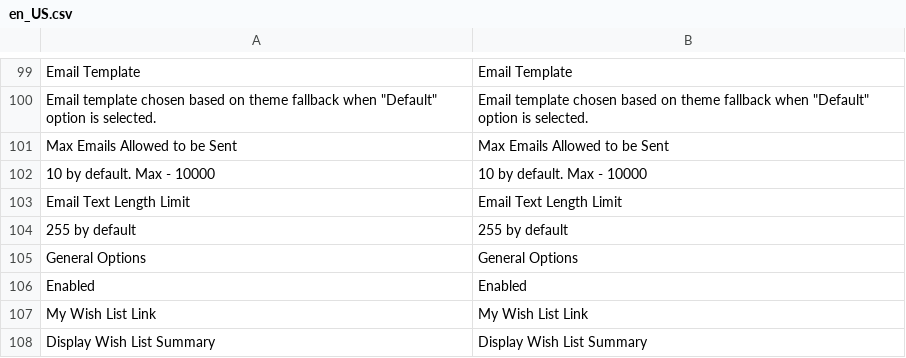
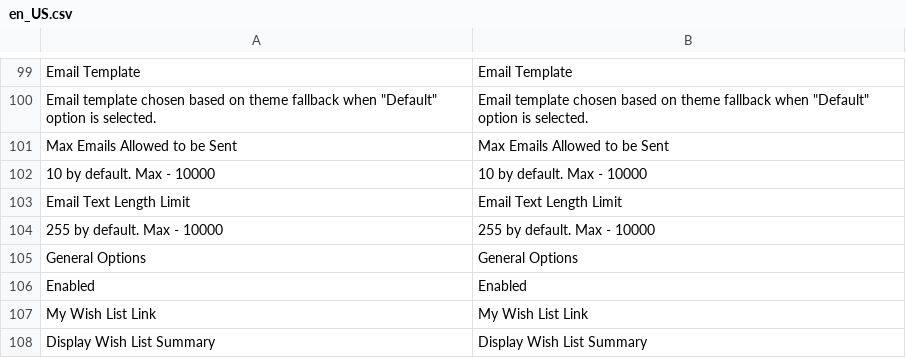
Before and after one commit to magenxcommerce/module-wishlist, a CSV file: i18n/en_US.csv, drawn as a sheet; only a part is shown, gaps mark what is left out; removed rows and columns are numbered as before the commit, all else as after; the diff names each change by its address in the sheet, - before the commit and + after, or states it on an @@ line.

```diff
--- a/i18n/en_US.csv
+++ b/i18n/en_US.csv
-row 104: 255 by default | 255 by default
+row 104: 255 by default. Max - 10000 | 255 by default. Max - 10000
```
Also changed, not shown: 46 other files.
